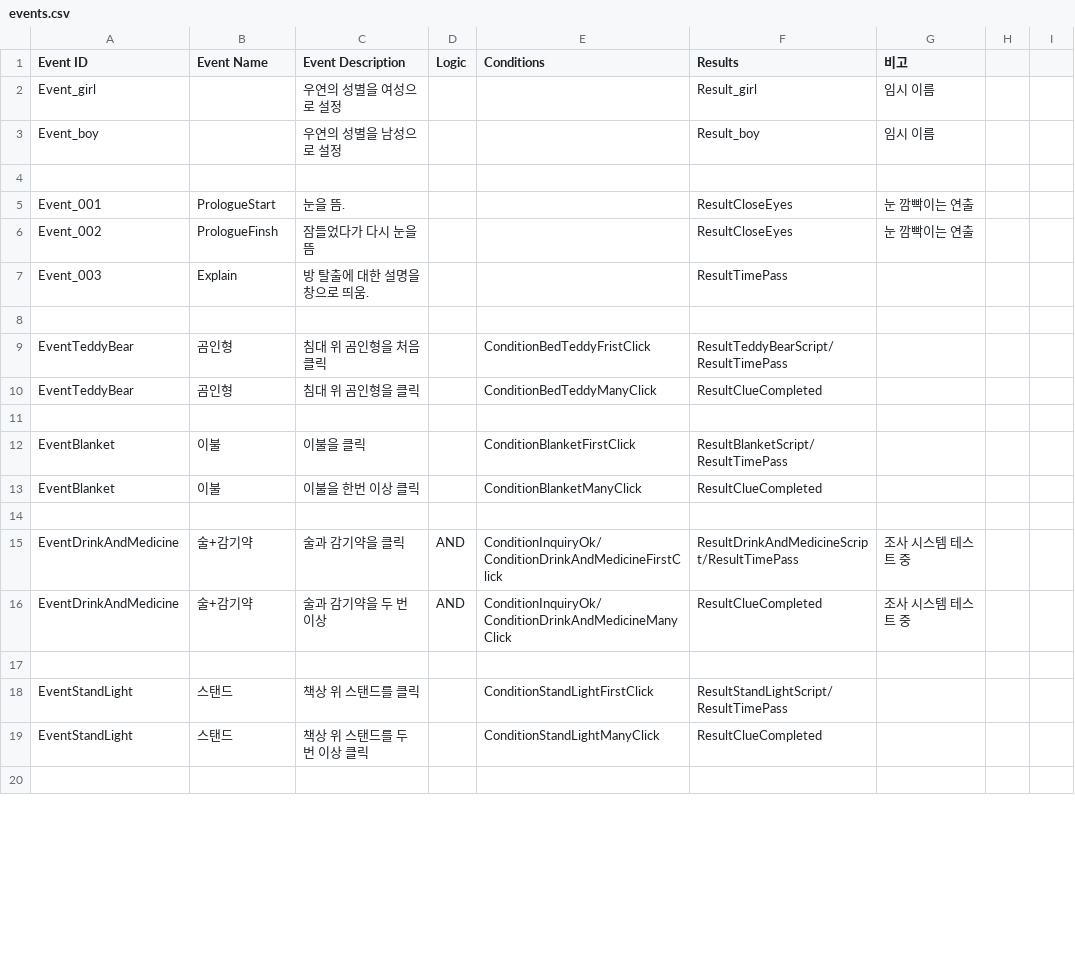
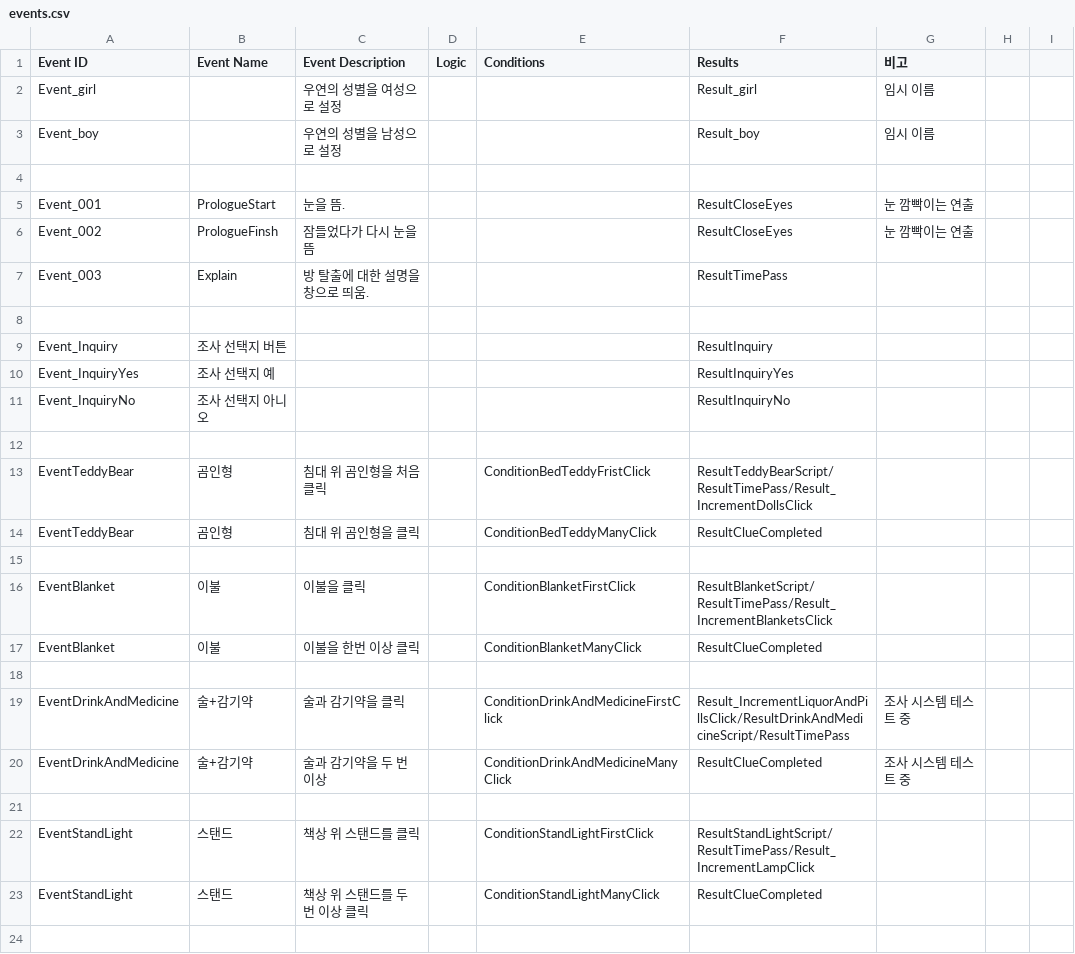
Before and after one commit to ollan365/Fate, a CSV file: Assets/Resources/Datas/events.csv, drawn as a sheet; only a part is shown; addresses are those after the commit; rows hold the shown columns only; the diff covers the shown part only; the diff names each change by its address in the sheet, - before the commit and + after, or states it on an @@ line.

```diff
--- a/Assets/Resources/Datas/events.csv
+++ b/Assets/Resources/Datas/events.csv
@@ row 136 moved to row 9: Event_Inquiry @@
@@ row 137 moved to row 10: Event_InquiryYes @@
@@ row 138 moved to row 11: Event_InquiryNo @@
+row 12: (empty)
-F13 (Results): ResultTeddyBearScript/ResultTimePass
+F13 (Results): ResultTeddyBearScript/ResultTimePass/Result_IncrementDollsClick
-F16 (Results): ResultBlanketScript/ ResultTimePass
+F16 (Results): ResultBlanketScript/ResultTimePass/Result_IncrementBlanketsClick
-D19:D20 (Logic): AND
+D19:D20 (Logic): (empty)
-E19 (Conditions): ConditionInquiryOk/ConditionDrinkAndMedicineFirstClick
+E19 (Conditions): ConditionDrinkAndMedicineFirstClick
-F19 (Results): ResultDrinkAndMedicineScript/ResultTimePass
+F19 (Results): Result_IncrementLiquorAndPillsClick/ResultDrinkAndMedicineScript/ResultTimePass
-E20 (Conditions): ConditionInquiryOk/ConditionDrinkAndMedicineManyClick
+E20 (Conditions): ConditionDrinkAndMedicineManyClick
-F22 (Results): ResultStandLightScript/ResultTimePass
+F22 (Results): ResultStandLightScript/ResultTimePass/Result_IncrementLampClick
```
Also changed, not shown: 102 edited cells elsewhere in this file, Assets/Resources/Datas/results.csv.
